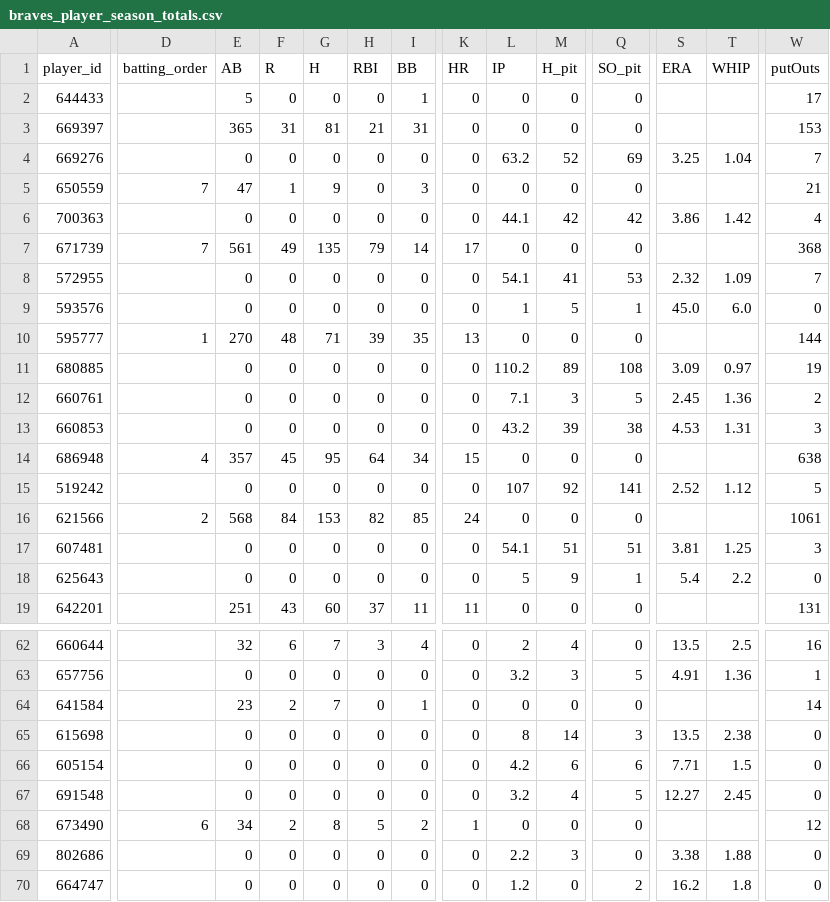
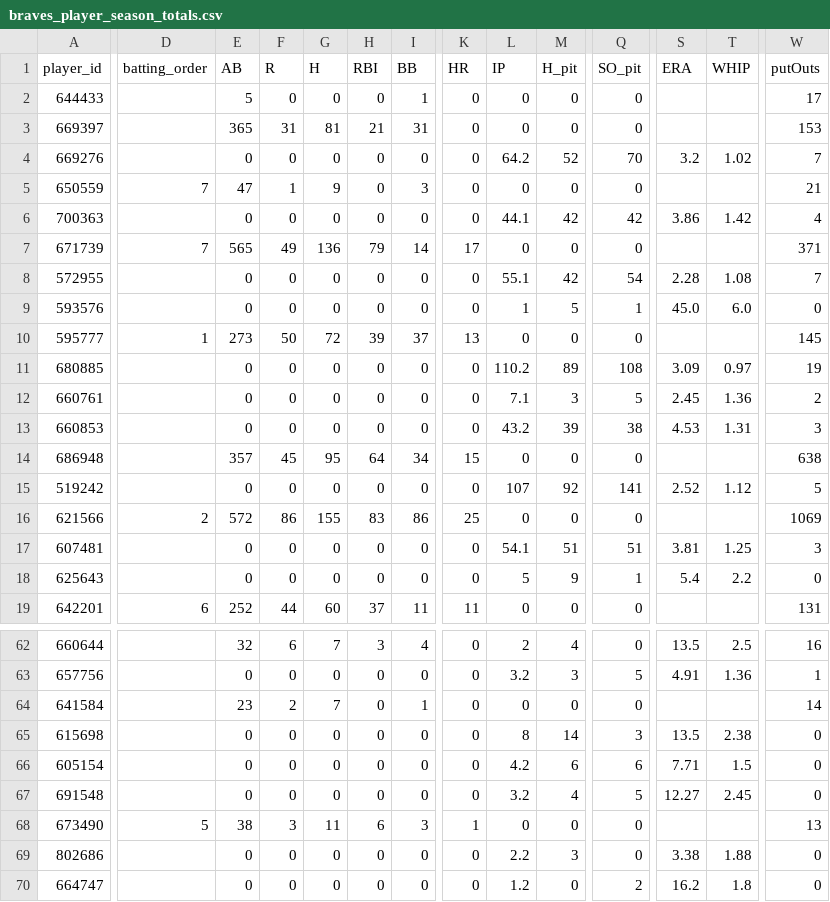
Before and after one commit to Floodplain4/Braves_Stats, a CSV file: braves_player_season_totals.csv, drawn as a sheet; only a part is shown, gaps mark what is left out; the diff covers the shown part only; the diff names each change by its address in the sheet, - before the commit and + after, or states it on an @@ line.

```diff
--- a/braves_player_season_totals.csv
+++ b/braves_player_season_totals.csv
-L4 (IP): 63.2
+L4 (IP): 64.2
-Q4 (SO_pit): 69
+Q4 (SO_pit): 70
-S4 (ERA): 3.25
+S4 (ERA): 3.2
-T4 (WHIP): 1.04
+T4 (WHIP): 1.02
-E7 (AB): 561
+E7 (AB): 565
-G7 (H): 135
+G7 (H): 136
-W7 (putOuts): 368
+W7 (putOuts): 371
-L8 (IP): 54.1
+L8 (IP): 55.1
-M8 (H_pit): 41
+M8 (H_pit): 42
-Q8 (SO_pit): 53
+Q8 (SO_pit): 54
-S8 (ERA): 2.32
+S8 (ERA): 2.28
-T8 (WHIP): 1.09
+T8 (WHIP): 1.08
-E10 (AB): 270
+E10 (AB): 273
-F10 (R): 48
+F10 (R): 50
-G10 (H): 71
+G10 (H): 72
-I10 (BB): 35
+I10 (BB): 37
-W10 (putOuts): 144
+W10 (putOuts): 145
-D14 (batting_order): 4
+D14 (batting_order): (empty)
-E16 (AB): 568
+E16 (AB): 572
-F16 (R): 84
+F16 (R): 86
-G16 (H): 153
+G16 (H): 155
-H16 (RBI): 82
+H16 (RBI): 83
-I16 (BB): 85
+I16 (BB): 86
-K16 (HR): 24
+K16 (HR): 25
-W16 (putOuts): 1061
+W16 (putOuts): 1069
-D19 (batting_order): (empty)
+D19 (batting_order): 6
-E19 (AB): 251
+E19 (AB): 252
-F19 (R): 43
+F19 (R): 44
-D68 (batting_order): 6
+D68 (batting_order): 5
-E68 (AB): 34
+E68 (AB): 38
-F68 (R): 2
+F68 (R): 3
-G68 (H): 8
+G68 (H): 11
-H68 (RBI): 5
+H68 (RBI): 6
-I68 (BB): 2
+I68 (BB): 3
-W68 (putOuts): 12
+W68 (putOuts): 13
```
Also changed, not shown: 53 edited cells elsewhere in this file.
